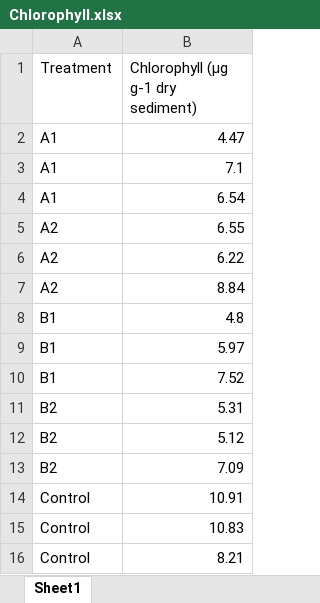
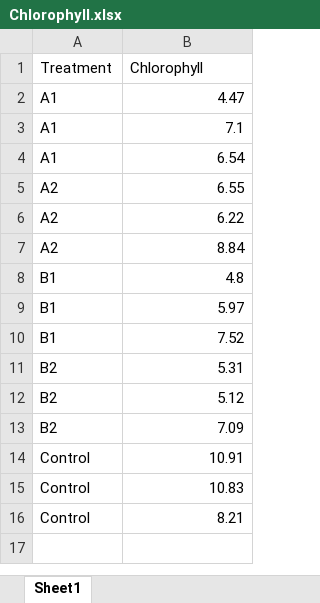
Before and after one commit to Hubas-prog/ASSEMBLE-MICROBE, an Excel workbook: Chlorophyll.xlsx, sheet Sheet1, drawn as a sheet; values as stored, in another font and other column widths than the file's, no borders; the diff names each change by its address in the sheet, - before the commit and + after, or states it on an @@ line.

```diff
--- a/Chlorophyll.xlsx (sheet Sheet1)
+++ b/Chlorophyll.xlsx (sheet Sheet1)
-B1: Chlorophyll (μg g-1 dry sediment)
+B1: Chlorophyll
```
Also changed, not shown: 4 other files.
